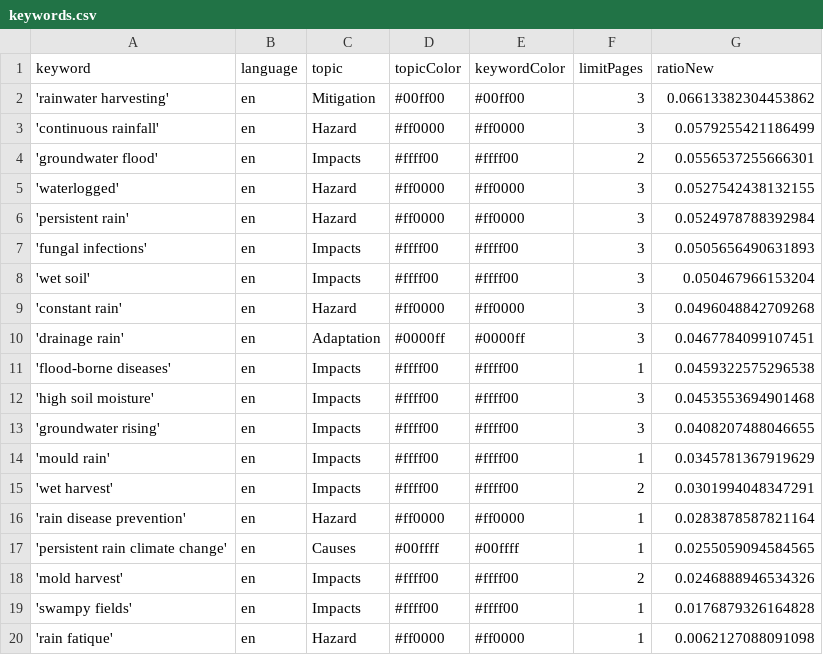
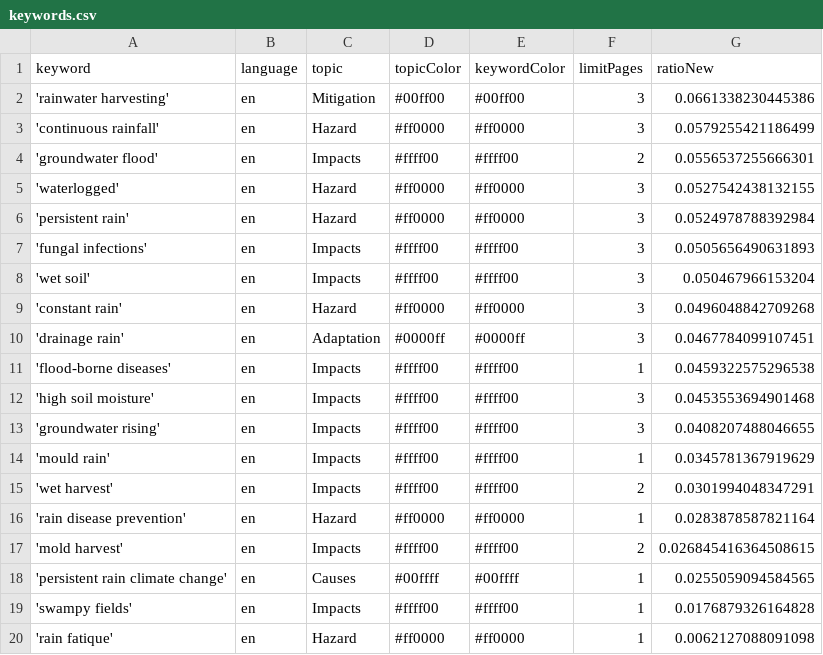
Before and after one commit to hb219-news/wetSpellIsComing, a CSV file: keywords.csv, drawn as a sheet.

```diff
--- a/keywords.csv
+++ b/keywords.csv
@@ -1,3 +1,3 @@
 keyword,language,topic,topicColor,keywordColor,limitPages,ratioNew
-'rainwater harvesting',en,Mitigation,#00ff00,#00ff00,3,0.06613382304453862
+'rainwater harvesting',en,Mitigation,#00ff00,#00ff00,3,0.0661338230445386
 'continuous rainfall',en,Hazard,#ff0000,#ff0000,3,0.0579255421186499
@@ -16,4 +16,4 @@ keyword,language,topic,topicColor,keywordColor,limitPages,ratioNew
 'rain disease prevention',en,Hazard,#ff0000,#ff0000,1,0.0283878587821164
+'mold harvest',en,Impacts,#ffff00,#ffff00,2,0.026845416364508615
 'persistent rain climate change',en,Causes,#00ffff,#00ffff,1,0.0255059094584565
-'mold harvest',en,Impacts,#ffff00,#ffff00,2,0.0246888946534326
 'swampy fields',en,Impacts,#ffff00,#ffff00,1,0.0176879326164828
```
Also changed, not shown: csv/news_2026_06.csv.
